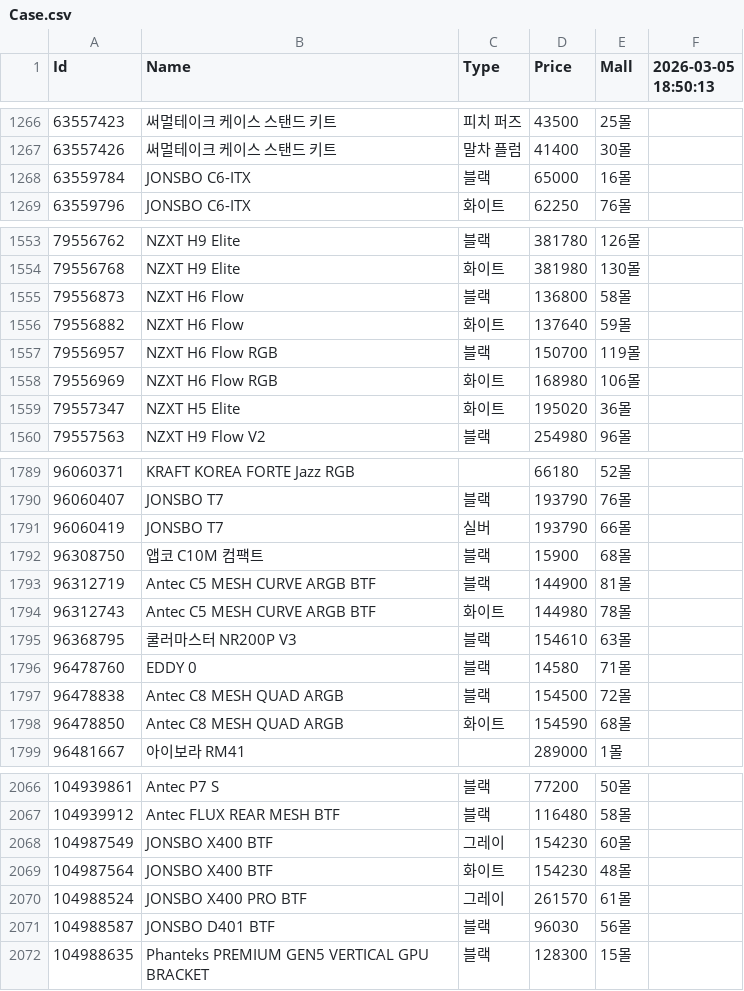
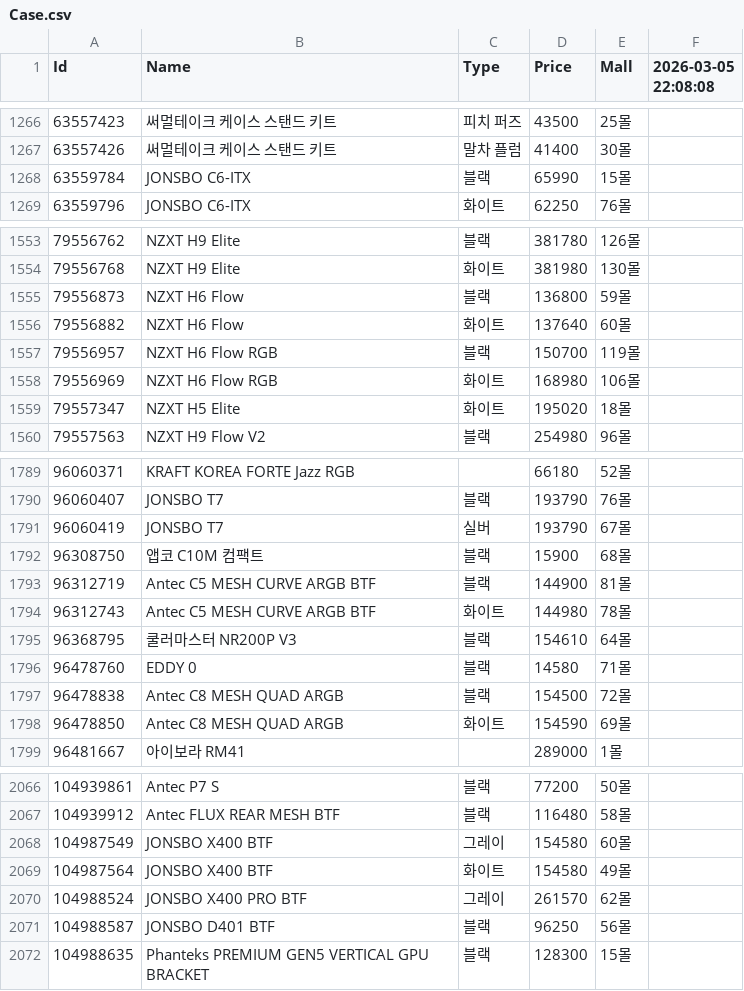
Before and after one commit to SSSSSSSSSSSSSSSSSSSSSSSSSSSSSSSSSSSSSun/Danawa-Crawler, a CSV file: crawl_data/Case.csv, drawn as a sheet; only a part is shown, gaps mark what is left out; the diff covers the shown part only.

```diff
--- a/crawl_data/Case.csv
+++ b/crawl_data/Case.csv
@@ -1 +1 @@
-Id,Name,Type,Price,Mall,2026-03-05 18:50:13
+Id,Name,Type,Price,Mall,2026-03-05 22:08:08
@@ -1267,3 +1267,3 @@ Id,Name,Type,Price,Mall,2026-03-05 18:50:13
 63557426,써멀테이크 케이스 스탠드 키트,말차 플럼,41400,30몰,
-63559784,JONSBO C6-ITX,블랙,65000,16몰,
+63559784,JONSBO C6-ITX,블랙,65990,15몰,
 63559796,JONSBO C6-ITX,화이트,62250,76몰,
@@ -1554,7 +1554,7 @@ Id,Name,Type,Price,Mall,2026-03-05 18:50:13
 79556768,NZXT H9 Elite,화이트,381980,130몰,
-79556873,NZXT H6 Flow,블랙,136800,58몰,
-79556882,NZXT H6 Flow,화이트,137640,59몰,
+79556873,NZXT H6 Flow,블랙,136800,59몰,
+79556882,NZXT H6 Flow,화이트,137640,60몰,
 79556957,NZXT H6 Flow RGB,블랙,150700,119몰,
 79556969,NZXT H6 Flow RGB,화이트,168980,106몰,
-79557347,NZXT H5 Elite,화이트,195020,36몰,
+79557347,NZXT H5 Elite,화이트,195020,18몰,
 79557563,NZXT H9 Flow V2,블랙,254980,96몰,
@@ -1790,3 +1790,3 @@ Id,Name,Type,Price,Mall,2026-03-05 18:50:13
 96060407,JONSBO T7,블랙,193790,76몰,
-96060419,JONSBO T7,실버,193790,66몰,
+96060419,JONSBO T7,실버,193790,67몰,
 96308750,앱코 C10M 컴팩트,블랙,15900,68몰,
@@ -1794,6 +1794,6 @@ Id,Name,Type,Price,Mall,2026-03-05 18:50:13
 96312743,Antec C5 MESH CURVE ARGB BTF,화이트,144980,78몰,
-96368795,쿨러마스터 NR200P V3,블랙,154610,63몰,
+96368795,쿨러마스터 NR200P V3,블랙,154610,64몰,
 96478760,EDDY 0,블랙,14580,71몰,
 96478838,Antec C8 MESH QUAD ARGB,블랙,154500,72몰,
-96478850,Antec C8 MESH QUAD ARGB,화이트,154590,68몰,
+96478850,Antec C8 MESH QUAD ARGB,화이트,154590,69몰,
 96481667,아이보라 RM41,,289000,1몰,
@@ -2067,6 +2067,6 @@ Id,Name,Type,Price,Mall,2026-03-05 18:50:13
 104939912,Antec FLUX REAR MESH BTF,블랙,116480,58몰,
-104987549,JONSBO X400 BTF,그레이,154230,60몰,
-104987564,JONSBO X400 BTF,화이트,154230,48몰,
-104988524,JONSBO X400 PRO BTF,그레이,261570,61몰,
-104988587,JONSBO D401 BTF,블랙,96030,56몰,
+104987549,JONSBO X400 BTF,그레이,154580,60몰,
+104987564,JONSBO X400 BTF,화이트,154580,49몰,
+104988524,JONSBO X400 PRO BTF,그레이,261570,62몰,
+104988587,JONSBO D401 BTF,블랙,96250,56몰,
 104988635,Phanteks PREMIUM GEN5 VERTICAL GPU BRACKET,블랙,128300,15몰,
```
Also changed, not shown: 56 edited cells elsewhere in this file, crawl_data/CPU.csv, crawl_data/HDD.csv, 7 other files.
